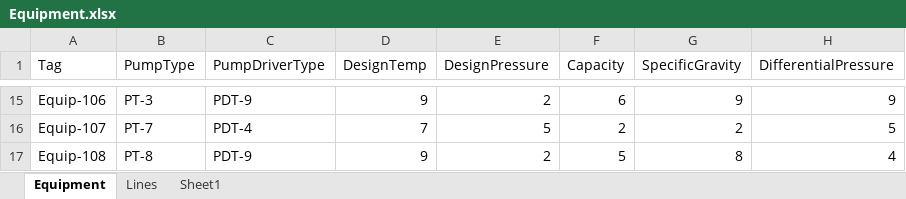
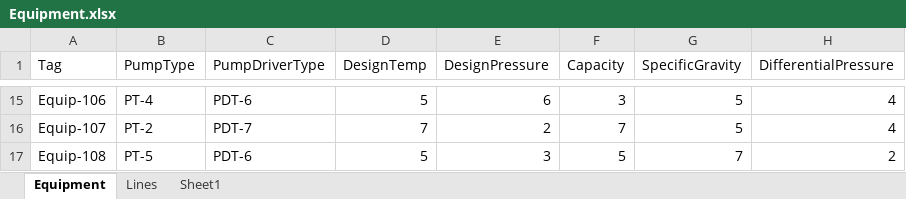
Before and after one commit to heyena/iring-tools, an Excel workbook: branches/datalayers/SpreadsheetDatalayer/SpreadsheetDataLayer.NUnit/App_Data/Equipment.xlsx, sheet Equipment, drawn as a sheet; only a part is shown, gaps mark what is left out; values as stored, in another font and other column widths than the file's, no borders; the diff covers the shown part only; the diff names each change by its address in the sheet, - before the commit and + after, or states it on an @@ line.

```diff
--- a/branches/datalayers/SpreadsheetDatalayer/SpreadsheetDataLayer.NUnit/App_Data/Equipment.xlsx (sheet Equipment)
+++ b/branches/datalayers/SpreadsheetDatalayer/SpreadsheetDataLayer.NUnit/App_Data/Equipment.xlsx (sheet Equipment)
-B15 (PumpType): PT-3
+B15 (PumpType): PT-4
-C15 (PumpDriverType): PDT-9
+C15 (PumpDriverType): PDT-6
-D15 (DesignTemp): 9
+D15 (DesignTemp): 5
-E15 (DesignPressure): 2
+E15 (DesignPressure): 6
-F15 (Capacity): 6
+F15 (Capacity): 3
-G15 (SpecificGravity): 9
+G15 (SpecificGravity): 5
-H15 (DifferentialPressure): 9
+H15 (DifferentialPressure): 4
-B16 (PumpType): PT-7
+B16 (PumpType): PT-2
-C16 (PumpDriverType): PDT-4
+C16 (PumpDriverType): PDT-7
-E16 (DesignPressure): 5
+E16 (DesignPressure): 2
-F16 (Capacity): 2
+F16 (Capacity): 7
-G16 (SpecificGravity): 2
+G16 (SpecificGravity): 5
-H16 (DifferentialPressure): 5
+H16 (DifferentialPressure): 4
-B17 (PumpType): PT-8
+B17 (PumpType): PT-5
-C17 (PumpDriverType): PDT-9
+C17 (PumpDriverType): PDT-6
-D17 (DesignTemp): 9
+D17 (DesignTemp): 5
-E17 (DesignPressure): 2
+E17 (DesignPressure): 3
-G17 (SpecificGravity): 8
+G17 (SpecificGravity): 7
-H17 (DifferentialPressure): 4
+H17 (DifferentialPressure): 2
```
Also changed, not shown: 31 edited cells elsewhere in this sheet, 17 other files.
